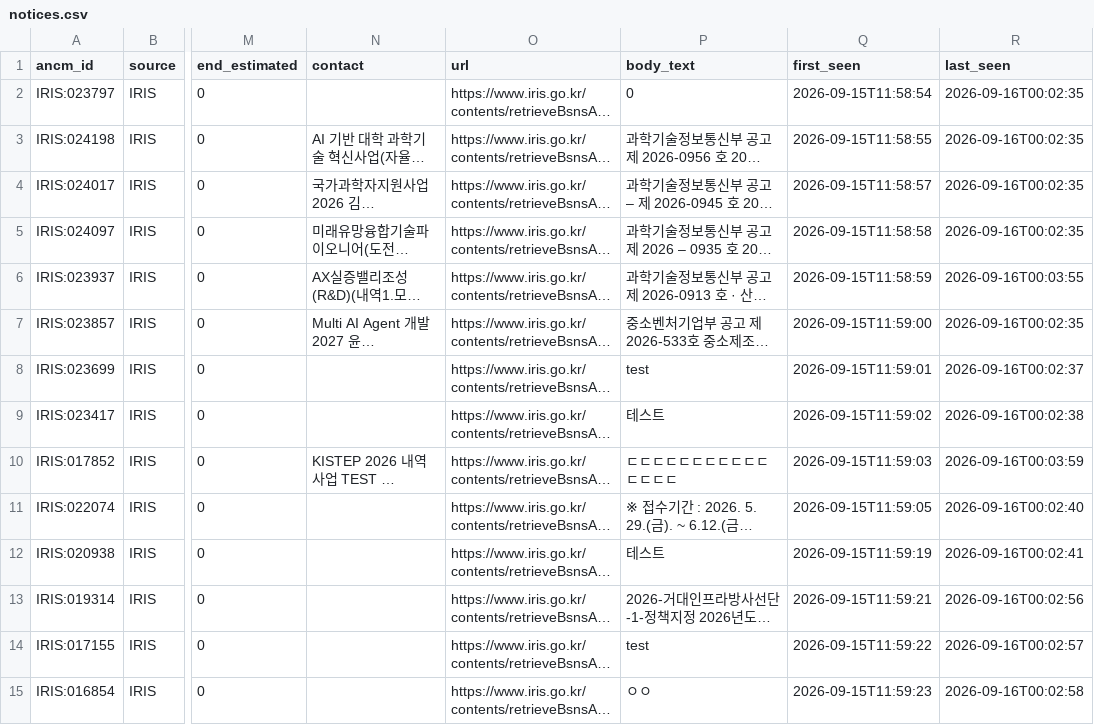
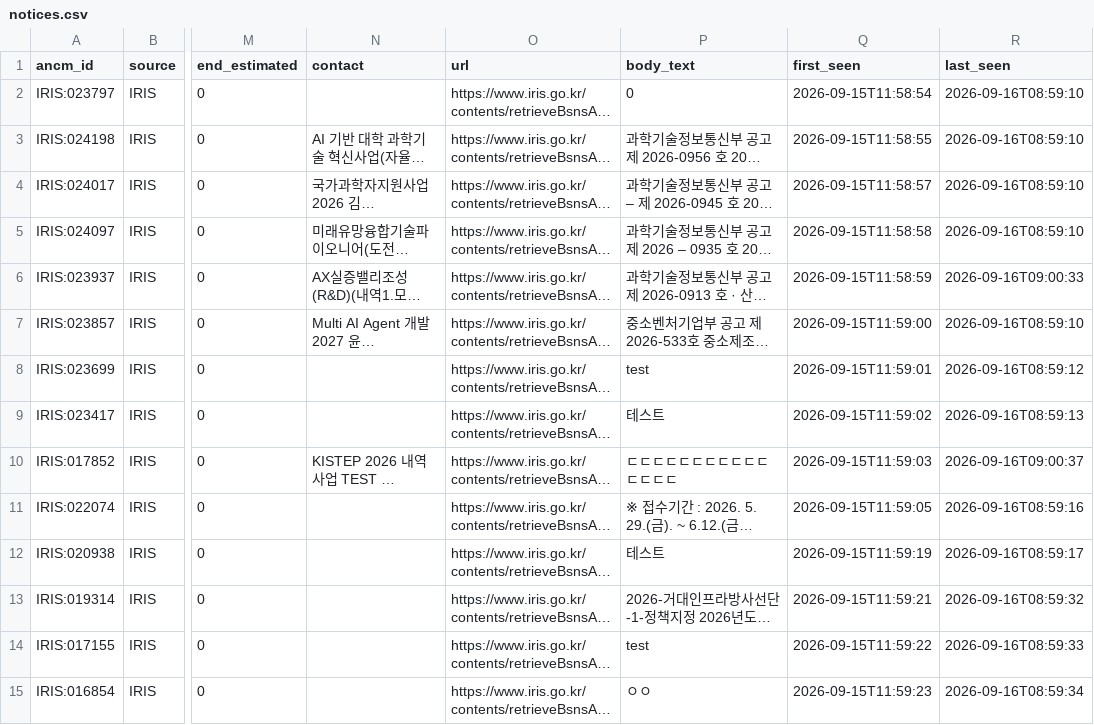
Before and after one commit to jinlee-crypto/grant-data, a CSV file: data/notices.csv, drawn as a sheet; only a part is shown, gaps mark what is left out; long unchanged cells end in …; the diff covers the shown part only; the diff names each change by its address in the sheet, - before the commit and + after, or states it on an @@ line.

```diff
--- a/data/notices.csv
+++ b/data/notices.csv
-R2:R5 (last_seen): 2026-09-16T00:02:35
+R2:R5 (last_seen): 2026-09-16T08:59:10
-R6 (last_seen): 2026-09-16T00:03:55
+R6 (last_seen): 2026-09-16T09:00:33
-R7 (last_seen): 2026-09-16T00:02:35
+R7 (last_seen): 2026-09-16T08:59:10
-R8 (last_seen): 2026-09-16T00:02:37
+R8 (last_seen): 2026-09-16T08:59:12
-R9 (last_seen): 2026-09-16T00:02:38
+R9 (last_seen): 2026-09-16T08:59:13
-R10 (last_seen): 2026-09-16T00:03:59
+R10 (last_seen): 2026-09-16T09:00:37
-R11 (last_seen): 2026-09-16T00:02:40
+R11 (last_seen): 2026-09-16T08:59:16
-R12 (last_seen): 2026-09-16T00:02:41
+R12 (last_seen): 2026-09-16T08:59:17
-R13 (last_seen): 2026-09-16T00:02:56
+R13 (last_seen): 2026-09-16T08:59:32
-R14 (last_seen): 2026-09-16T00:02:57
+R14 (last_seen): 2026-09-16T08:59:33
-R15 (last_seen): 2026-09-16T00:02:58
+R15 (last_seen): 2026-09-16T08:59:34
```
Also changed, not shown: 153 edited cells elsewhere in this file, data/runs.csv.
